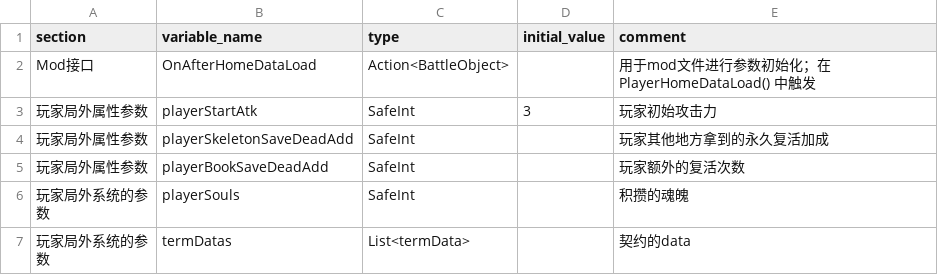
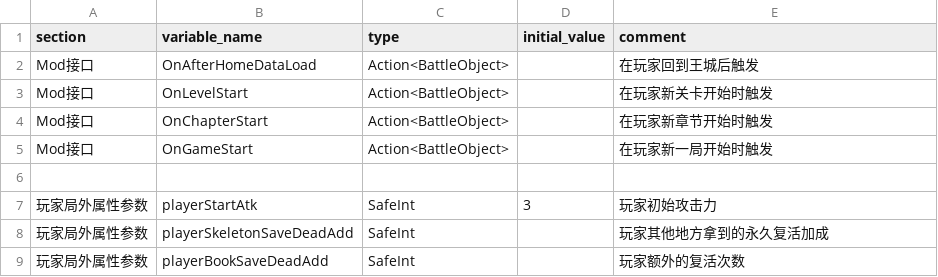
Before and after one commit to wyw628729/demonlord_modding, a CSV file: GuideDocument/BattleObject_Mod_Variables.csv, drawn as a sheet; only a part is shown; the shorter side is filled out with more unchanged rows.

```diff
--- a/GuideDocument/BattleObject_Mod_Variables.csv
+++ b/GuideDocument/BattleObject_Mod_Variables.csv
@@ -1,3 +1,7 @@
 section,variable_name,type,initial_value,comment
-Mod接口,OnAfterHomeDataLoad,Action<BattleObject>,,用于mod文件进行参数初始化；在 PlayerHomeDataLoad() 中触发
+Mod接口,OnAfterHomeDataLoad,Action<BattleObject>,,在玩家回到王城后触发
+Mod接口,OnLevelStart,Action<BattleObject>,,在玩家新关卡开始时触发
+Mod接口,OnChapterStart,Action<BattleObject>,,在玩家新章节开始时触发
+Mod接口,OnGameStart,Action<BattleObject>,,在玩家新一局开始时触发
+,,,,
 玩家局外属性参数,playerStartAtk,SafeInt,3,玩家初始攻击力
```
